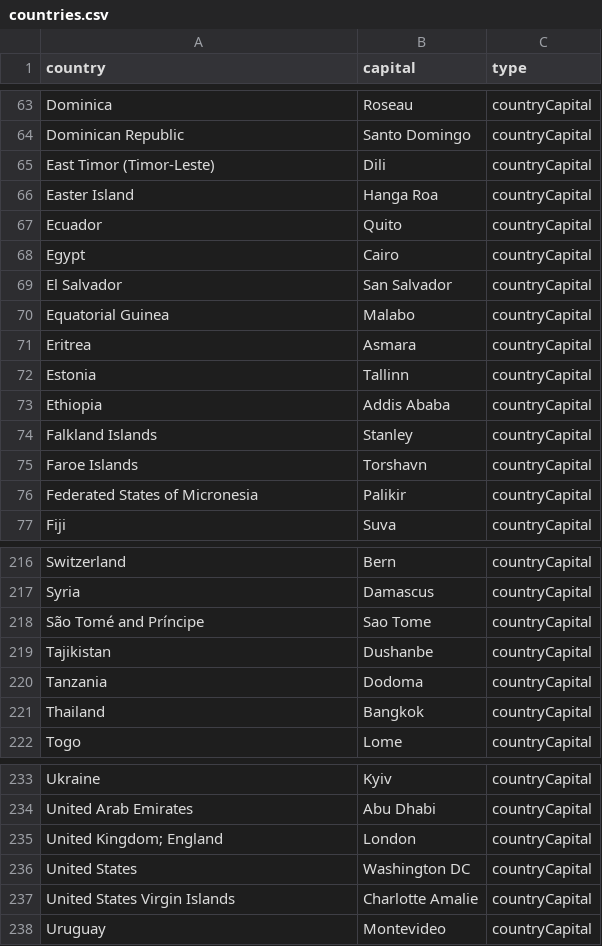
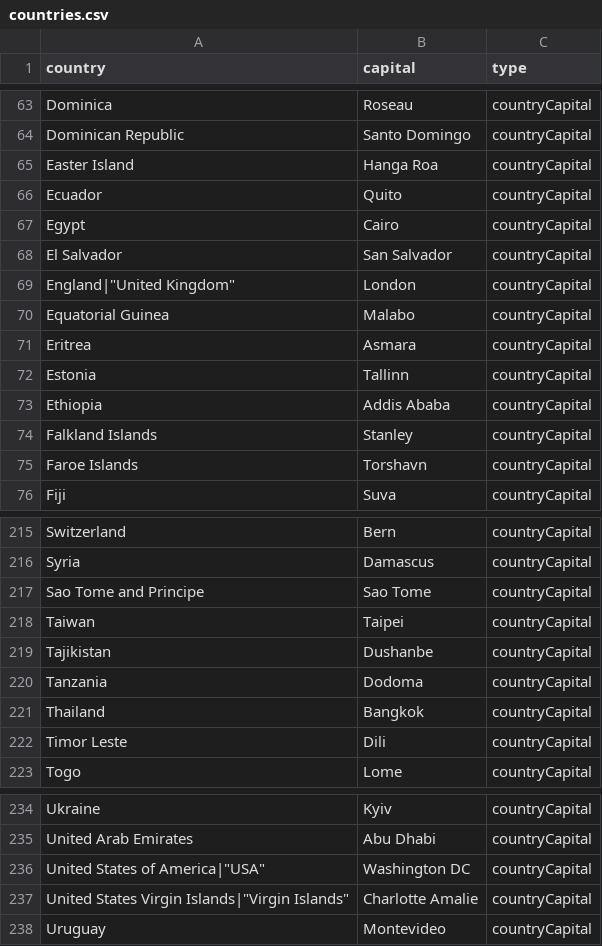
Before and after one commit to CambellT/CountryQuiz, a CSV file: bin/countries.csv, drawn as a sheet; only a part is shown, gaps mark what is left out; the diff covers the shown part only.

Commit message:
Added country guessing part
Separated the methods for tidiness and added ability to guess a country from a given capital city

```diff
--- a/bin/countries.csv
+++ b/bin/countries.csv
@@ -64,3 +64,2 @@
 "Dominican Republic","Santo Domingo","countryCapital"
-"East Timor (Timor-Leste)","Dili","countryCapital"
 "Easter Island","Hanga Roa","countryCapital"
@@ -69,2 +68,3 @@
 "El Salvador","San Salvador","countryCapital"
+"England"|"United Kingdom","London","countryCapital"
 "Equatorial Guinea","Malabo","countryCapital"
@@ -75,3 +75,2 @@
 "Faroe Islands","Torshavn","countryCapital"
-"Federated States of Micronesia","Palikir","countryCapital"
 "Fiji","Suva","countryCapital"
@@ -217,3 +216,4 @@
 "Syria","Damascus","countryCapital"
-"São Tomé and Príncipe","Sao Tome","countryCapital"
+"Sao Tome and Principe","Sao Tome","countryCapital"
+"Taiwan","Taipei","countryCapital"
 "Tajikistan","Dushanbe","countryCapital"
@@ -221,2 +221,3 @@
 "Thailand","Bangkok","countryCapital"
+"Timor Leste","Dili","countryCapital"
 "Togo","Lome","countryCapital"
@@ -234,5 +235,4 @@
 "United Arab Emirates","Abu Dhabi","countryCapital"
-"United Kingdom; England","London","countryCapital"
-"United States","Washington DC","countryCapital"
-"United States Virgin Islands","Charlotte Amalie","countryCapital"
+"United States of America"|"USA","Washington DC","countryCapital"
+"United States Virgin Islands"|"Virgin Islands","Charlotte Amalie","countryCapital"
 "Uruguay","Montevideo","countryCapital"
```
Also changed, not shown: 1 added row and 8 edited cells elsewhere in this file, src/countries.csv, 2 other files.
